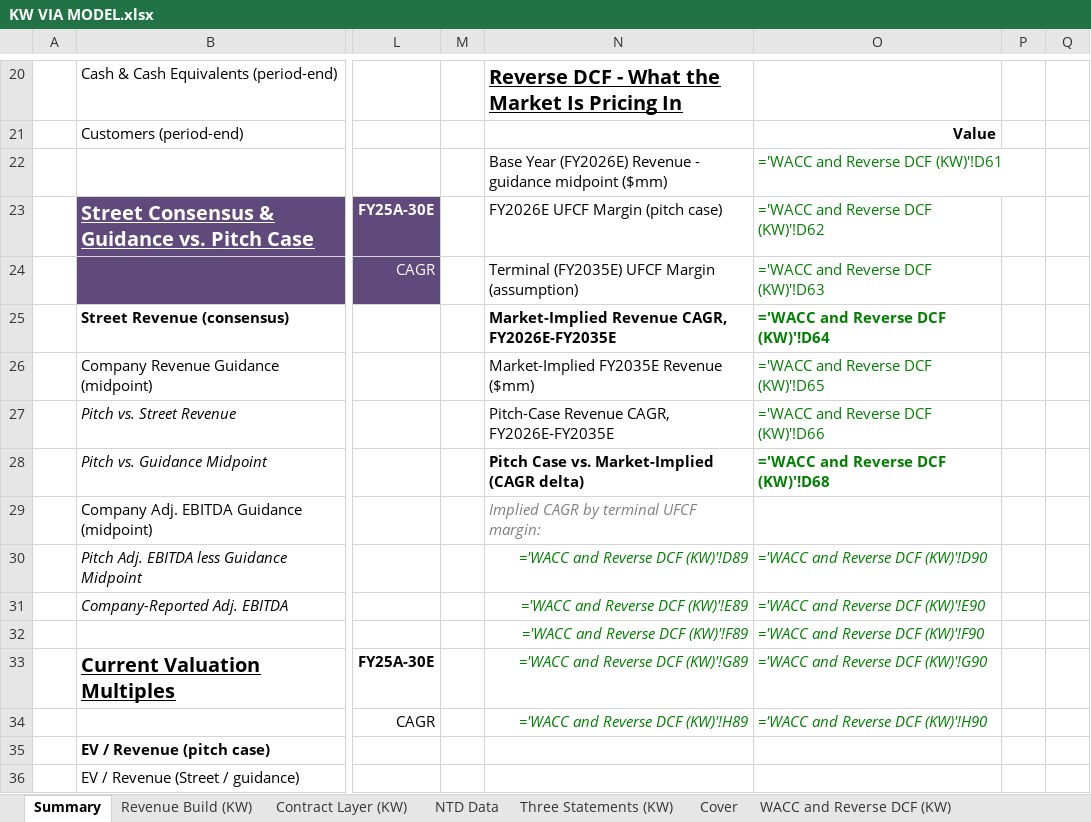
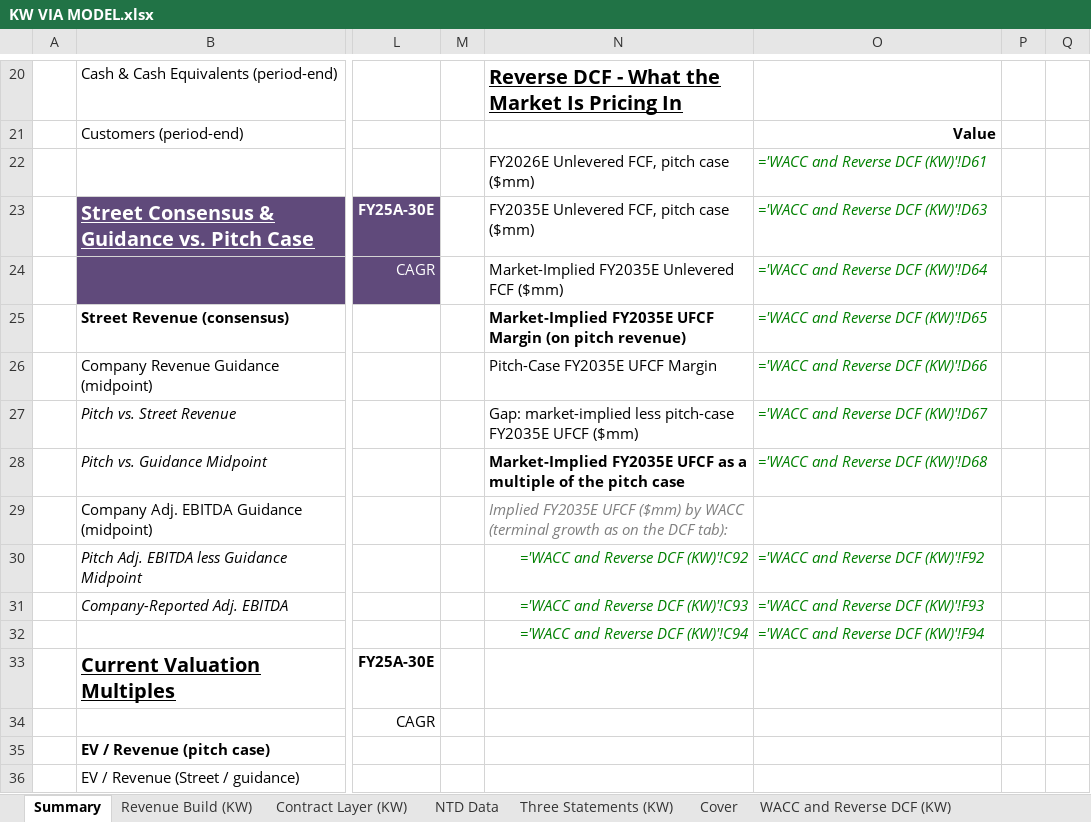
Before and after one commit to potpotman123/via-research, an Excel workbook: model/KW VIA MODEL.xlsx, sheet Summary, drawn as a sheet; only a part is shown, gaps mark what is left out; values as stored, in another font and other column widths than the file's, no borders; formulas without a stored value are shown as written; the diff names each change by its address in the sheet, - before the commit and + after, or states it on an @@ line.

```diff
--- a/model/KW VIA MODEL.xlsx (sheet Summary)
+++ b/model/KW VIA MODEL.xlsx (sheet Summary)
-N22: Base Year (FY2026E) Revenue - guidance midpoint ($mm)
+N22: FY2026E Unlevered FCF, pitch case ($mm)
-O22:O28 italic: off
+O22:O28 italic: on
-N23: FY2026E UFCF Margin (pitch case)
+N23: FY2035E Unlevered FCF, pitch case ($mm)
-O23: ='WACC and Reverse DCF (KW)'!D62
+O23: ='WACC and Reverse DCF (KW)'!D63
-N24: Terminal (FY2035E) UFCF Margin (assumption)
+N24: Market-Implied FY2035E Unlevered FCF ($mm)
-O24: ='WACC and Reverse DCF (KW)'!D63
+O24: ='WACC and Reverse DCF (KW)'!D64
-N25: Market-Implied Revenue CAGR, FY2026E-FY2035E
+N25: Market-Implied FY2035E UFCF Margin (on pitch revenue)
-O25: ='WACC and Reverse DCF (KW)'!D64
+O25: ='WACC and Reverse DCF (KW)'!D65
-O25 bold: on
+O25 bold: off
-N26: Market-Implied FY2035E Revenue ($mm)
+N26: Pitch-Case FY2035E UFCF Margin
-O26: ='WACC and Reverse DCF (KW)'!D65
+O26: ='WACC and Reverse DCF (KW)'!D66
-N27: Pitch-Case Revenue CAGR, FY2026E-FY2035E
+N27: Gap: market-implied less pitch-case FY2035E UFCF ($mm)
-O27: ='WACC and Reverse DCF (KW)'!D66
+O27: ='WACC and Reverse DCF (KW)'!D67
-N28: Pitch Case vs. Market-Implied (CAGR delta)
+N28: Market-Implied FY2035E UFCF as a multiple of the pitch case
-O28 bold: on
+O28 bold: off
-N29: Implied CAGR by terminal UFCF margin:
+N29: Implied FY2035E UFCF ($mm) by WACC (terminal growth as on the DCF tab):
-N30: ='WACC and Reverse DCF (KW)'!D89
+N30: ='WACC and Reverse DCF (KW)'!C92
-O30: ='WACC and Reverse DCF (KW)'!D90
+O30: ='WACC and Reverse DCF (KW)'!F92
-N31: ='WACC and Reverse DCF (KW)'!E89
+N31: ='WACC and Reverse DCF (KW)'!C93
-O31: ='WACC and Reverse DCF (KW)'!E90
+O31: ='WACC and Reverse DCF (KW)'!F93
-N32: ='WACC and Reverse DCF (KW)'!F89
+N32: ='WACC and Reverse DCF (KW)'!C94
-O32: ='WACC and Reverse DCF (KW)'!F90
+O32: ='WACC and Reverse DCF (KW)'!F94
-N33: ='WACC and Reverse DCF (KW)'!G89
+N33: (empty)
-O33: ='WACC and Reverse DCF (KW)'!G90
+O33: (empty)
-N34: ='WACC and Reverse DCF (KW)'!H89
+N34: (empty)
-O34: ='WACC and Reverse DCF (KW)'!H90
+O34: (empty)
```
Also changed, not shown: 1 other file.
